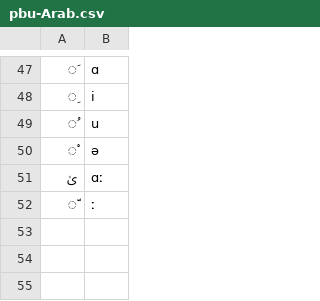
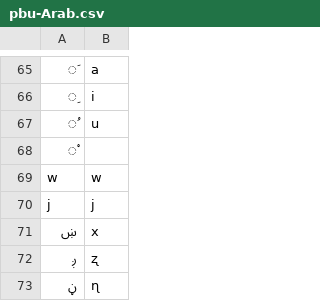
Before and after one commit to dmort27/epitran, a CSV file: epitran/data/map/pbu-Arab.csv, drawn as a sheet; only a part is shown, gaps mark what is left out; removed rows and columns are numbered as before the commit, all else as after; the diff covers the shown part only; the diff names each change by its address in the sheet, - before the commit and + after, or states it on an @@ line.

```diff
--- a/epitran/data/map/pbu-Arab.csv
+++ b/epitran/data/map/pbu-Arab.csv
-B65: ɑ
+B65: a
-B68: ə
+B68: (empty)
-row 51: ىٰ | ɑː
-row 52: ّ | ː
+row 69: w | w
+row 70: j | j
+row 71: ښ | x
@@ row 26 moved to row 72: ږ @@
@@ row 40 moved to row 73: ڼ @@
```
Also changed, not shown: 35 added rows, 15 removed rows, 17 moved rows and 1 edited cell elsewhere in this file, 3 other files.
